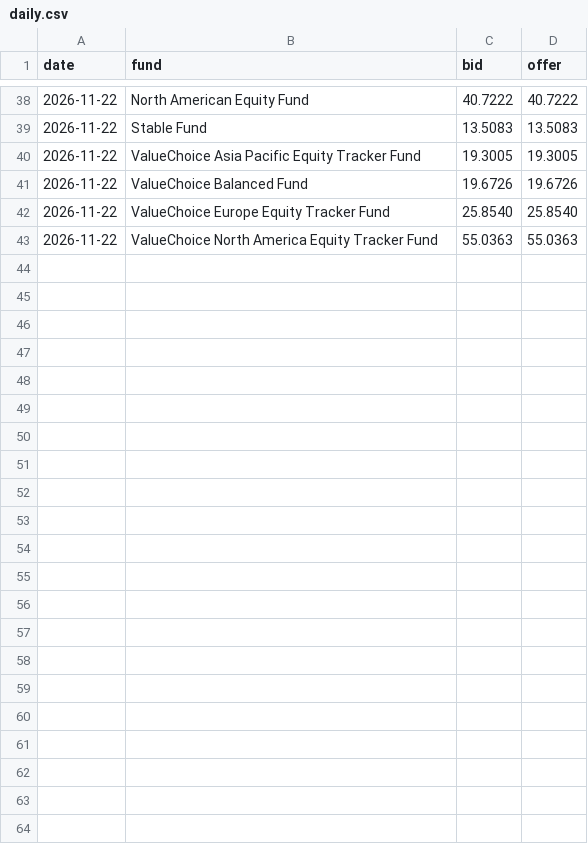
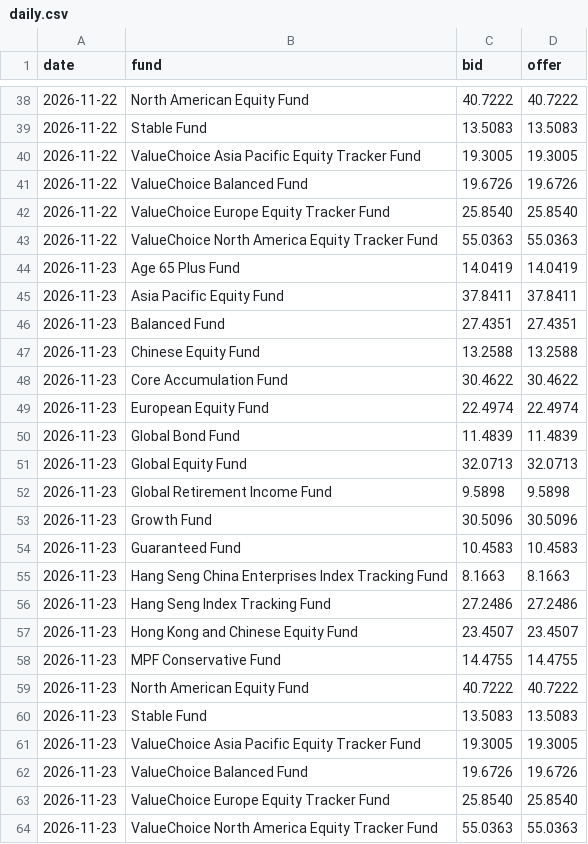
Before and after one commit to Herofung1028/mpf, a CSV file: data/daily.csv, drawn as a sheet; only a part is shown, gaps mark what is left out; the diff names each change by its address in the sheet, - before the commit and + after, or states it on an @@ line.

```diff
--- a/data/daily.csv
+++ b/data/daily.csv
+row 44: 2026-11-23 | Age 65 Plus Fund | 14.0419 | 14.0419
+row 45: 2026-11-23 | Asia Pacific Equity Fund | 37.8411 | 37.8411
+row 46: 2026-11-23 | Balanced Fund | 27.4351 | 27.4351
+row 47: 2026-11-23 | Chinese Equity Fund | 13.2588 | 13.2588
+row 48: 2026-11-23 | Core Accumulation Fund | 30.4622 | 30.4622
+row 49: 2026-11-23 | European Equity Fund | 22.4974 | 22.4974
+row 50: 2026-11-23 | Global Bond Fund | 11.4839 | 11.4839
+row 51: 2026-11-23 | Global Equity Fund | 32.0713 | 32.0713
+row 52: 2026-11-23 | Global Retirement Income Fund | 9.5898 | 9.5898
+row 53: 2026-11-23 | Growth Fund | 30.5096 | 30.5096
+row 54: 2026-11-23 | Guaranteed Fund | 10.4583 | 10.4583
+row 55: 2026-11-23 | Hang Seng China Enterprises Index Tracking Fund | 8.1663 | 8.1663
+row 56: 2026-11-23 | Hang Seng Index Tracking Fund | 27.2486 | 27.2486
+row 57: 2026-11-23 | Hong Kong and Chinese Equity Fund | 23.4507 | 23.4507
+row 58: 2026-11-23 | MPF Conservative Fund | 14.4755 | 14.4755
+row 59: 2026-11-23 | North American Equity Fund | 40.7222 | 40.7222
+row 60: 2026-11-23 | Stable Fund | 13.5083 | 13.5083
+row 61: 2026-11-23 | ValueChoice Asia Pacific Equity Tracker Fund | 19.3005 | 19.3005
+row 62: 2026-11-23 | ValueChoice Balanced Fund | 19.6726 | 19.6726
+row 63: 2026-11-23 | ValueChoice Europe Equity Tracker Fund | 25.8540 | 25.8540
+row 64: 2026-11-23 | ValueChoice North America Equity Tracker Fund | 55.0363 | 55.0363
```
Also changed, not shown: 1 other file.
